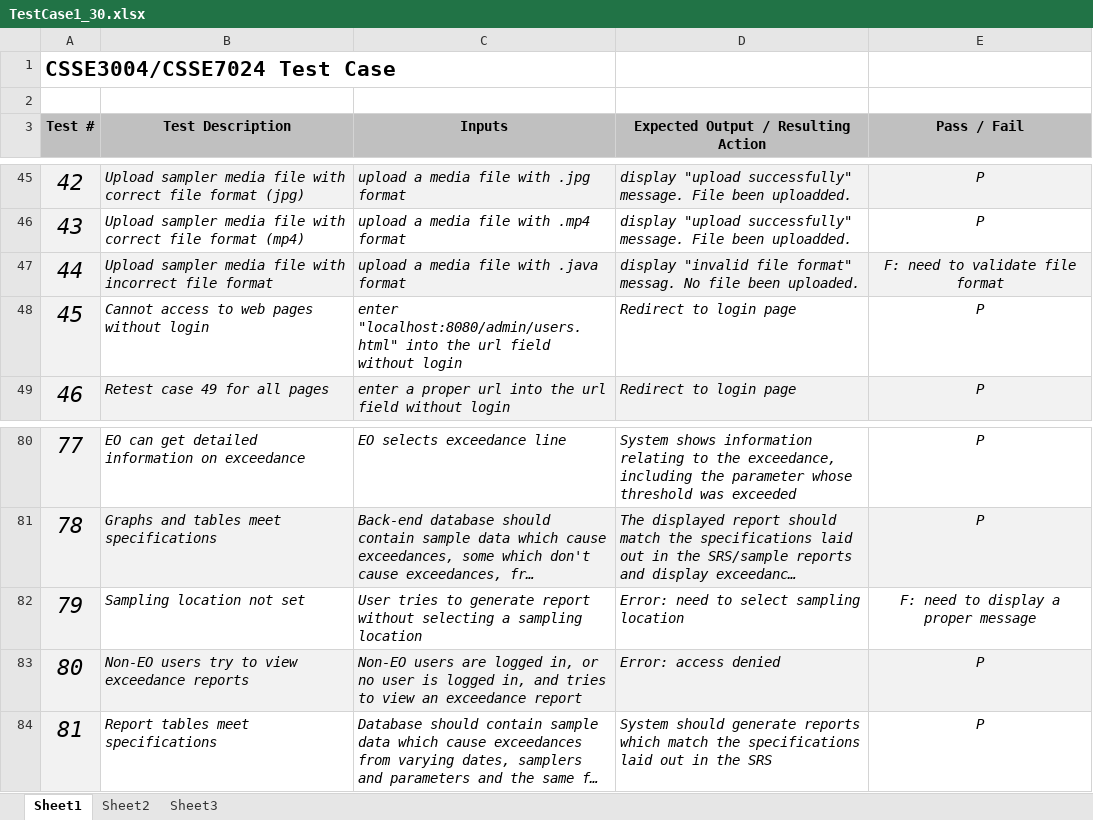
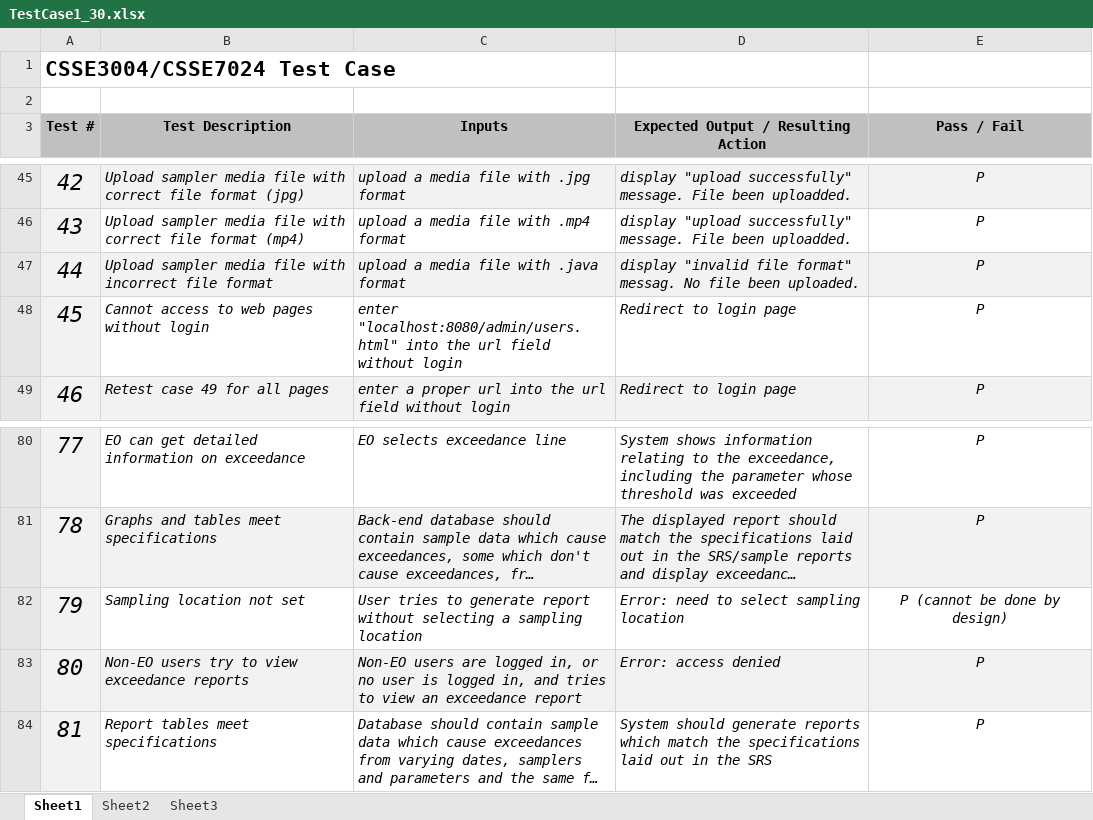
Before and after one commit to piannaf/tigers, an Excel workbook: docs/2010-10-11_Final Project Folder/TestCase1_30.xlsx, sheet Sheet1, drawn as a sheet; only a part is shown, gaps mark what is left out; long unchanged cells end in …; values as stored, in another font and other column widths than the file's, no borders; the diff names each change by its address in the sheet, - before the commit and + after, or states it on an @@ line.

Commit message:
Update test cases 44 and 79

```diff
--- a/docs/2010-10-11_Final Project Folder/TestCase1_30.xlsx (sheet Sheet1)
+++ b/docs/2010-10-11_Final Project Folder/TestCase1_30.xlsx (sheet Sheet1)
-E47 (Pass / Fail): F: need to validate file format
+E47 (Pass / Fail): P
-E82 (Pass / Fail): F: need to display a proper message
+E82 (Pass / Fail): P (cannot be done by design)
```
